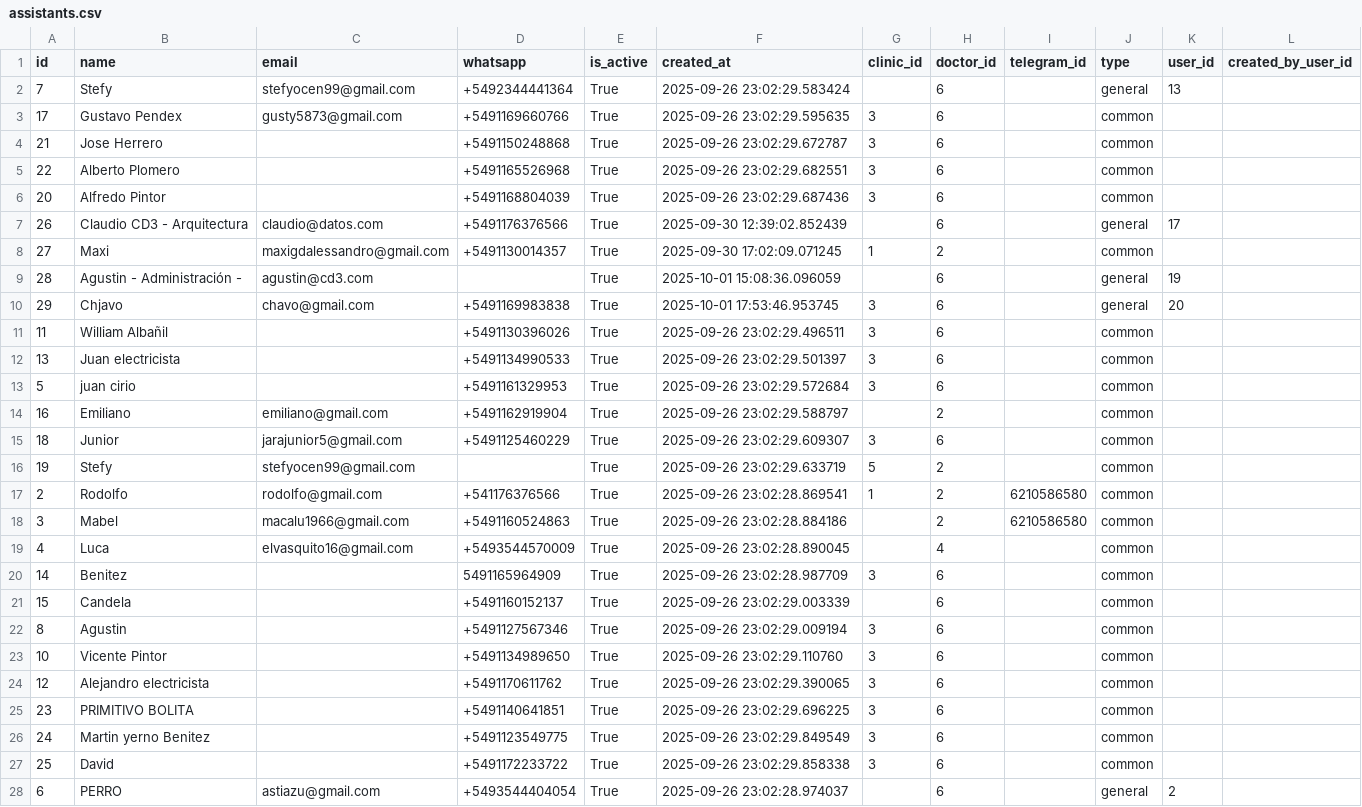
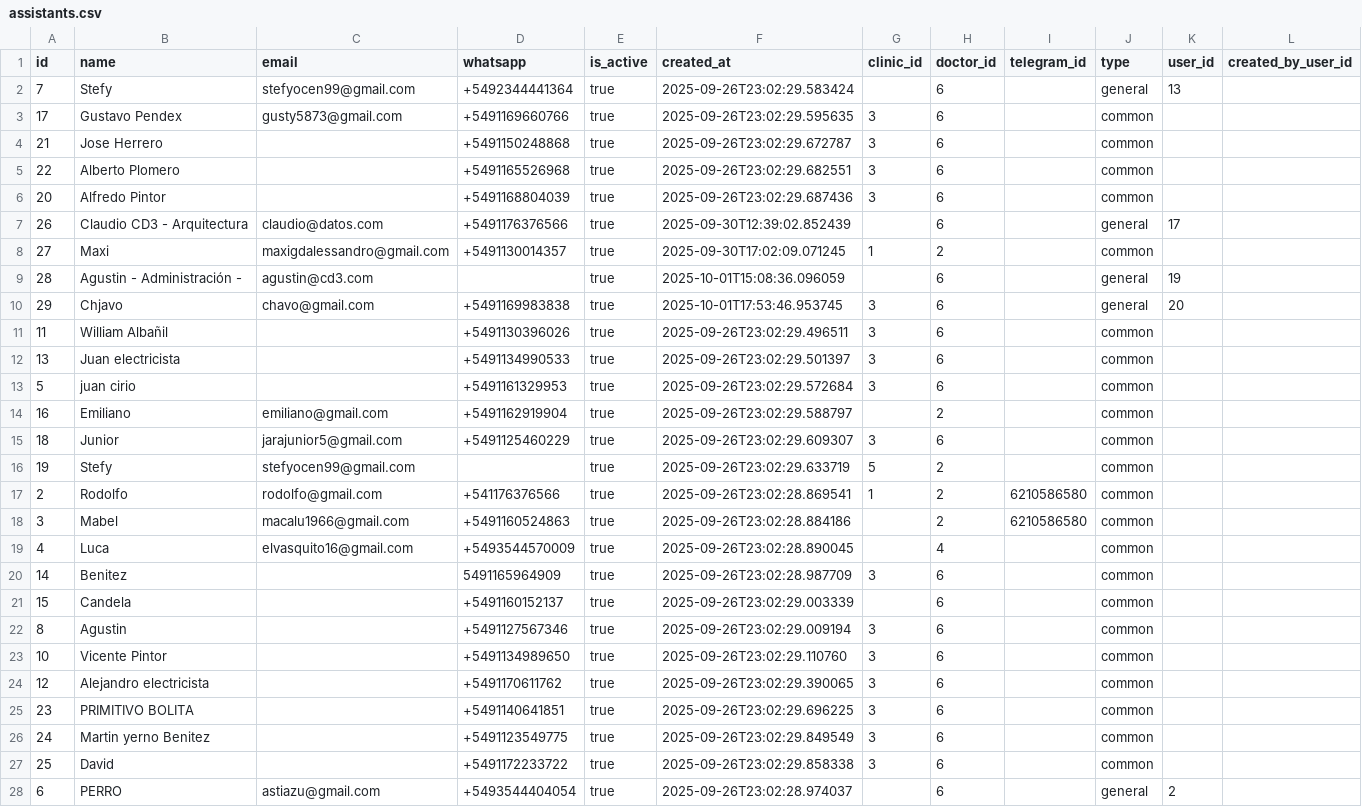
Before and after one commit to astiazu/bioforge-pro, a CSV file: exported_data/assistants.csv, drawn as a sheet; only a part is shown; the diff covers the shown part only.

```diff
--- a/exported_data/assistants.csv
+++ b/exported_data/assistants.csv
@@ -1,28 +1,28 @@
 id,name,email,whatsapp,is_active,created_at,clinic_id,doctor_id,telegram_id,type,user_id,created_by_user_id
-7,Stefy,stefyocen99@gmail.com,+5492344441364,True,2025-09-26 23:02:29.583424,,6,,general,13,
-17,Gustavo Pendex,gusty5873@gmail.com,+5491169660766,True,2025-09-26 23:02:29.595635,3,6,,common,,
-21,Jose Herrero,,+5491150248868,True,2025-09-26 23:02:29.672787,3,6,,common,,
-22,Alberto Plomero,,+5491165526968,True,2025-09-26 23:02:29.682551,3,6,,common,,
-20,Alfredo Pintor,,+5491168804039,True,2025-09-26 23:02:29.687436,3,6,,common,,
-26,Claudio CD3 - Arquitectura,claudio@datos.com,+5491176376566,True,2025-09-30 12:39:02.852439,,6,,general,17,
-27,Maxi,maxigdalessandro@gmail.com,+5491130014357,True,2025-09-30 17:02:09.071245,1,2,,common,,
-28,Agustin - Administración -,agustin@cd3.com,,True,2025-10-01 15:08:36.096059,,6,,general,19,
-29,Chjavo,chavo@gmail.com,+5491169983838,True,2025-10-01 17:53:46.953745,3,6,,general,20,
-11,William Albañil,,+5491130396026,True,2025-09-26 23:02:29.496511,3,6,,common,,
-13,Juan electricista,,+5491134990533,True,2025-09-26 23:02:29.501397,3,6,,common,,
-5,juan cirio,,+5491161329953,True,2025-09-26 23:02:29.572684,3,6,,common,,
-16,Emiliano,emiliano@gmail.com,+5491162919904,True,2025-09-26 23:02:29.588797,,2,,common,,
-18,Junior,jarajunior5@gmail.com,+5491125460229,True,2025-09-26 23:02:29.609307,3,6,,common,,
-19,Stefy,stefyocen99@gmail.com,,True,2025-09-26 23:02:29.633719,5,2,,common,,
-2,Rodolfo,rodolfo@gmail.com,+541176376566,True,2025-09-26 23:02:28.869541,1,2,6210586580,common,,
-3,Mabel,macalu1966@gmail.com,+5491160524863,True,2025-09-26 23:02:28.884186,,2,6210586580,common,,
-4,Luca,elvasquito16@gmail.com,+5493544570009,True,2025-09-26 23:02:28.890045,,4,,common,,
-14,Benitez,,5491165964909,True,2025-09-26 23:02:28.987709,3,6,,common,,
-15,Candela,,+5491160152137,True,2025-09-26 23:02:29.003339,,6,,common,,
-8,Agustin,,+5491127567346,True,2025-09-26 23:02:29.009194,3,6,,common,,
-10,Vicente Pintor,,+5491134989650,True,2025-09-26 23:02:29.110760,3,6,,common,,
-12,Alejandro electricista,,+5491170611762,True,2025-09-26 23:02:29.390065,3,6,,common,,
-23,PRIMITIVO BOLITA,,+5491140641851,True,2025-09-26 23:02:29.696225,3,6,,common,,
-24,Martin yerno Benitez,,+5491123549775,True,2025-09-26 23:02:29.849549,3,6,,common,,
-25,David,,+5491172233722,True,2025-09-26 23:02:29.858338,3,6,,common,,
-6,PERRO,astiazu@gmail.com,+5493544404054,True,2025-09-26 23:02:28.974037,,6,,general,2,
+7,Stefy,stefyocen99@gmail.com,+5492344441364,true,2025-09-26T23:02:29.583424,,6,,general,13,
+17,Gustavo Pendex,gusty5873@gmail.com,+5491169660766,true,2025-09-26T23:02:29.595635,3,6,,common,,
+21,Jose Herrero,,+5491150248868,true,2025-09-26T23:02:29.672787,3,6,,common,,
+22,Alberto Plomero,,+5491165526968,true,2025-09-26T23:02:29.682551,3,6,,common,,
+20,Alfredo Pintor,,+5491168804039,true,2025-09-26T23:02:29.687436,3,6,,common,,
+26,Claudio CD3 - Arquitectura,claudio@datos.com,+5491176376566,true,2025-09-30T12:39:02.852439,,6,,general,17,
+27,Maxi,maxigdalessandro@gmail.com,+5491130014357,true,2025-09-30T17:02:09.071245,1,2,,common,,
+28,Agustin - Administración -,agustin@cd3.com,,true,2025-10-01T15:08:36.096059,,6,,general,19,
+29,Chjavo,chavo@gmail.com,+5491169983838,true,2025-10-01T17:53:46.953745,3,6,,general,20,
+11,William Albañil,,+5491130396026,true,2025-09-26T23:02:29.496511,3,6,,common,,
+13,Juan electricista,,+5491134990533,true,2025-09-26T23:02:29.501397,3,6,,common,,
+5,juan cirio,,+5491161329953,true,2025-09-26T23:02:29.572684,3,6,,common,,
+16,Emiliano,emiliano@gmail.com,+5491162919904,true,2025-09-26T23:02:29.588797,,2,,common,,
+18,Junior,jarajunior5@gmail.com,+5491125460229,true,2025-09-26T23:02:29.609307,3,6,,common,,
+19,Stefy,stefyocen99@gmail.com,,true,2025-09-26T23:02:29.633719,5,2,,common,,
+2,Rodolfo,rodolfo@gmail.com,+541176376566,true,2025-09-26T23:02:28.869541,1,2,6210586580,common,,
+3,Mabel,macalu1966@gmail.com,+5491160524863,true,2025-09-26T23:02:28.884186,,2,6210586580,common,,
+4,Luca,elvasquito16@gmail.com,+5493544570009,true,2025-09-26T23:02:28.890045,,4,,common,,
+14,Benitez,,5491165964909,true,2025-09-26T23:02:28.987709,3,6,,common,,
+15,Candela,,+5491160152137,true,2025-09-26T23:02:29.003339,,6,,common,,
+8,Agustin,,+5491127567346,true,2025-09-26T23:02:29.009194,3,6,,common,,
+10,Vicente Pintor,,+5491134989650,true,2025-09-26T23:02:29.110760,3,6,,common,,
+12,Alejandro electricista,,+5491170611762,true,2025-09-26T23:02:29.390065,3,6,,common,,
+23,PRIMITIVO BOLITA,,+5491140641851,true,2025-09-26T23:02:29.696225,3,6,,common,,
+24,Martin yerno Benitez,,+5491123549775,true,2025-09-26T23:02:29.849549,3,6,,common,,
+25,David,,+5491172233722,true,2025-09-26T23:02:29.858338,3,6,,common,,
+6,PERRO,astiazu@gmail.com,+5493544404054,true,2025-09-26T23:02:28.974037,,6,,general,2,
```
Also changed, not shown: 1 added row elsewhere in this file, exported_data/clinic.csv, exported_data/notes.csv, 36 other files.
